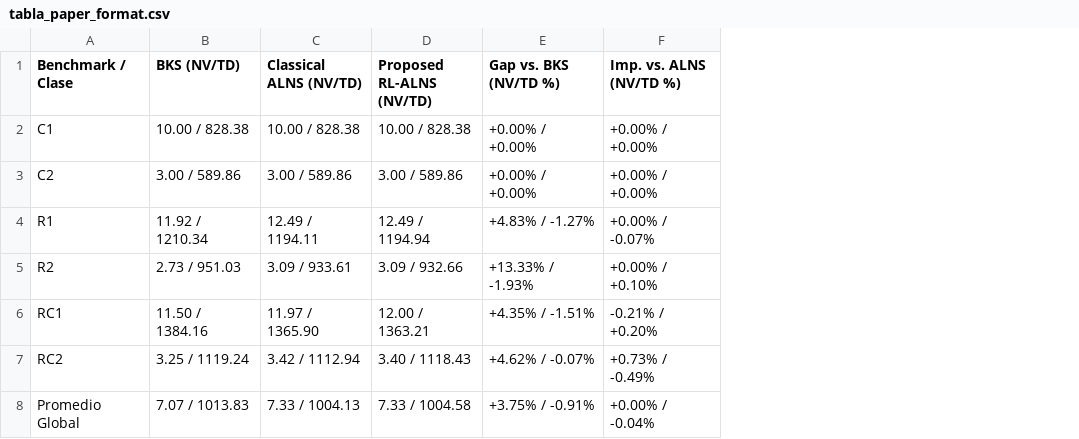
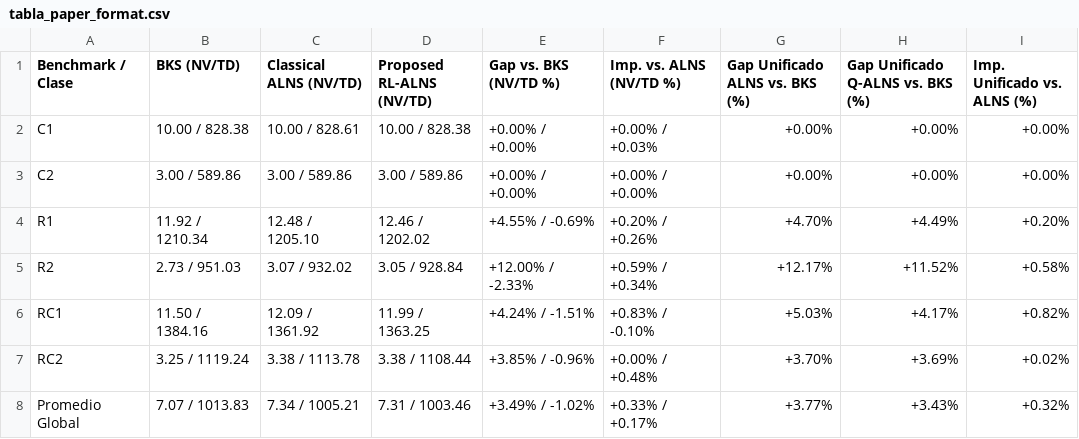
Before and after one commit to JoseFrancisc0/PFC_VRPTW, a CSV file: Experiments/Analisis/Tablas/tabla_paper_format.csv, drawn as a sheet; the diff names each change by its address in the sheet, - before the commit and + after, or states it on an @@ line.

```diff
--- a/Experiments/Analisis/Tablas/tabla_paper_format.csv
+++ b/Experiments/Analisis/Tablas/tabla_paper_format.csv
+column G (Gap Unificado ALNS vs. BKS (%)), rows 2-8: +0.00% | +0.00% | +4.70% | +12.17% | +5.03% | +3.70% | +3.77%
+column H (Gap Unificado Q-ALNS vs. BKS (%)), rows 2-8: +0.00% | +0.00% | +4.49% | +11.52% | +4.17% | +3.69% | +3.43%
+column I (Imp. Unificado vs. ALNS (%)), rows 2-8: +0.00% | +0.00% | +0.20% | +0.58% | +0.82% | +0.02% | +0.32%
-C2 (Classical ALNS (NV/TD)): 10.00 / 828.38
+C2 (Classical ALNS (NV/TD)): 10.00 / 828.61
-F2 (Imp. vs. ALNS (NV/TD %)): +0.00% / +0.00%
+F2 (Imp. vs. ALNS (NV/TD %)): +0.00% / +0.03%
-C4 (Classical ALNS (NV/TD)): 12.49 / 1194.11
+C4 (Classical ALNS (NV/TD)): 12.48 / 1205.10
-D4 (Proposed RL-ALNS (NV/TD)): 12.49 / 1194.94
+D4 (Proposed RL-ALNS (NV/TD)): 12.46 / 1202.02
-E4 (Gap vs. BKS (NV/TD %)): +4.83% / -1.27%
+E4 (Gap vs. BKS (NV/TD %)): +4.55% / -0.69%
-F4 (Imp. vs. ALNS (NV/TD %)): +0.00% / -0.07%
+F4 (Imp. vs. ALNS (NV/TD %)): +0.20% / +0.26%
-C5 (Classical ALNS (NV/TD)): 3.09 / 933.61
+C5 (Classical ALNS (NV/TD)): 3.07 / 932.02
-D5 (Proposed RL-ALNS (NV/TD)): 3.09 / 932.66
+D5 (Proposed RL-ALNS (NV/TD)): 3.05 / 928.84
-E5 (Gap vs. BKS (NV/TD %)): +13.33% / -1.93%
+E5 (Gap vs. BKS (NV/TD %)): +12.00% / -2.33%
-F5 (Imp. vs. ALNS (NV/TD %)): +0.00% / +0.10%
+F5 (Imp. vs. ALNS (NV/TD %)): +0.59% / +0.34%
-C6 (Classical ALNS (NV/TD)): 11.97 / 1365.90
+C6 (Classical ALNS (NV/TD)): 12.09 / 1361.92
-D6 (Proposed RL-ALNS (NV/TD)): 12.00 / 1363.21
+D6 (Proposed RL-ALNS (NV/TD)): 11.99 / 1363.25
-E6 (Gap vs. BKS (NV/TD %)): +4.35% / -1.51%
+E6 (Gap vs. BKS (NV/TD %)): +4.24% / -1.51%
-F6 (Imp. vs. ALNS (NV/TD %)): -0.21% / +0.20%
+F6 (Imp. vs. ALNS (NV/TD %)): +0.83% / -0.10%
-C7 (Classical ALNS (NV/TD)): 3.42 / 1112.94
+C7 (Classical ALNS (NV/TD)): 3.38 / 1113.78
-D7 (Proposed RL-ALNS (NV/TD)): 3.40 / 1118.43
+D7 (Proposed RL-ALNS (NV/TD)): 3.38 / 1108.44
-E7 (Gap vs. BKS (NV/TD %)): +4.62% / -0.07%
+E7 (Gap vs. BKS (NV/TD %)): +3.85% / -0.96%
-F7 (Imp. vs. ALNS (NV/TD %)): +0.73% / -0.49%
+F7 (Imp. vs. ALNS (NV/TD %)): +0.00% / +0.48%
-C8 (Classical ALNS (NV/TD)): 7.33 / 1004.13
+C8 (Classical ALNS (NV/TD)): 7.34 / 1005.21
-D8 (Proposed RL-ALNS (NV/TD)): 7.33 / 1004.58
+D8 (Proposed RL-ALNS (NV/TD)): 7.31 / 1003.46
-E8 (Gap vs. BKS (NV/TD %)): +3.75% / -0.91%
+E8 (Gap vs. BKS (NV/TD %)): +3.49% / -1.02%
-F8 (Imp. vs. ALNS (NV/TD %)): +0.00% / -0.04%
+F8 (Imp. vs. ALNS (NV/TD %)): +0.33% / +0.17%
```
Also changed, not shown: Experiments/Analisis/Tablas/gap_por_instancia.csv, Experiments/resultados_ejecuciones_iterativas.csv, 18 other files.
